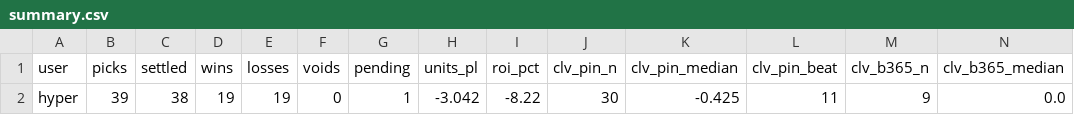
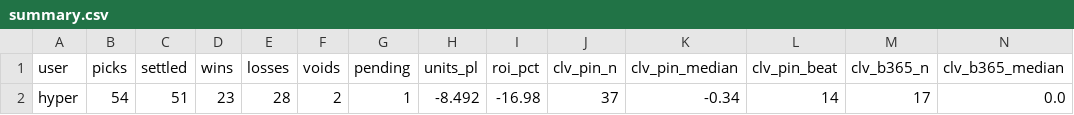
Before and after one commit to hyprcs/cs2hub, a CSV file: picks/data/summary.csv, drawn as a sheet; only a part is shown; removed rows and columns are numbered as before the commit, all else as after; rows hold the shown columns only; the diff names each change by its address in the sheet, - before the commit and + after, or states it on an @@ line.

```diff
--- a/picks/data/summary.csv
+++ b/picks/data/summary.csv
-row 2: hyper | 39 | 38 | 19 | 19 | 0 | 1 | -3.042 | -8.22 | 30 | -0.425 | 11 | 9 | 0.0
+row 2: hyper | 54 | 51 | 23 | 28 | 2 | 1 | -8.492 | -16.98 | 37 | -0.34 | 14 | 17 | 0.0
```
Also changed, not shown: picks/data/bets.csv, 4 other files.
